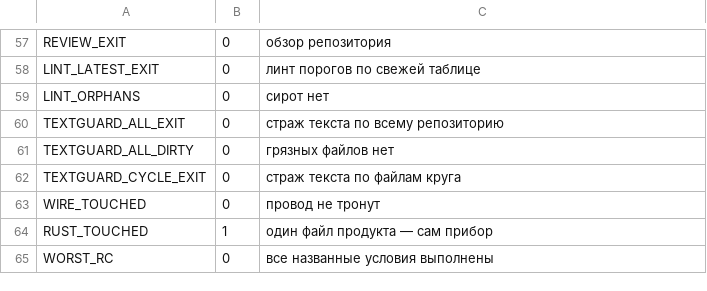
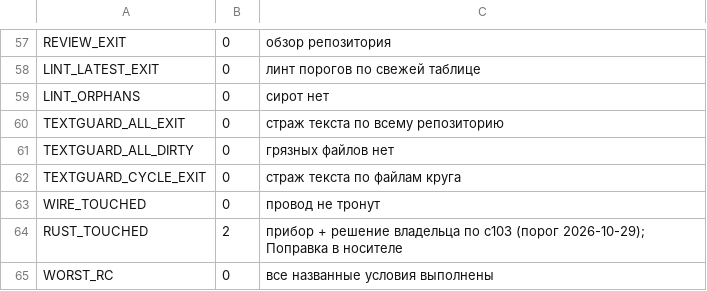
Before and after one commit to mak777uh/VecDHT, a TSV file: lab/expectations/e0146.tsv, drawn as a sheet; only a part is shown, gaps mark what is left out.

```diff
--- a/lab/expectations/e0146.tsv
+++ b/lab/expectations/e0146.tsv
@@ -63,3 +63,3 @@ TEXTGUARD_CYCLE_EXIT	0	страж текста по файлам круга
 WIRE_TOUCHED	0	провод не тронут
-RUST_TOUCHED	1	один файл продукта — сам прибор
+RUST_TOUCHED	2	прибор + решение владельца по c103 (порог 2026-10-29); Поправка в носителе
 WORST_RC	0	все названные условия выполнены
```
Also changed, not shown: 9 other files.
